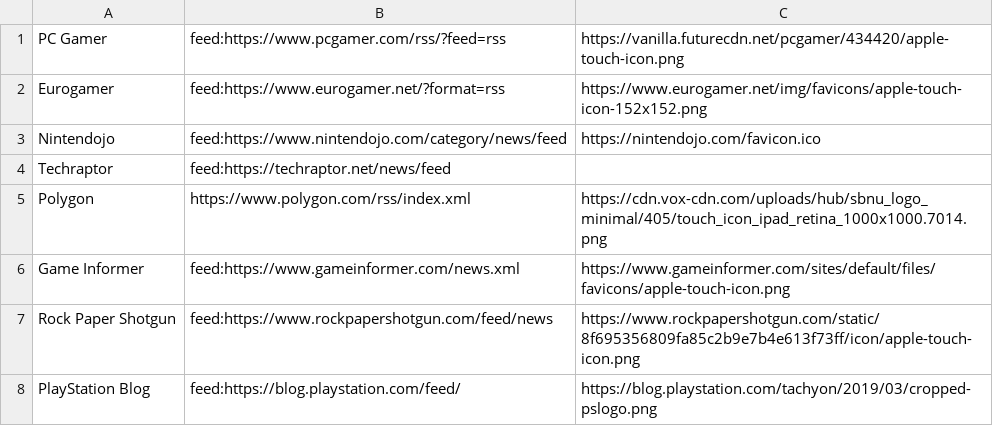
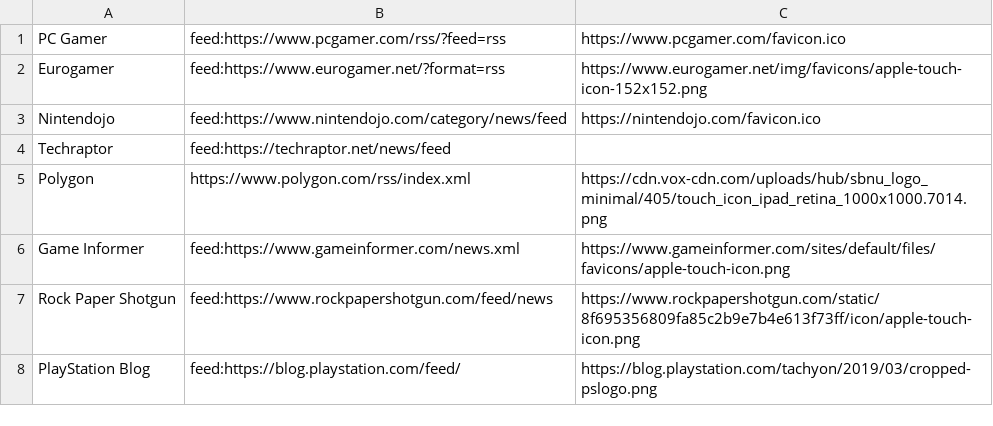
Before and after one commit to Spiess/newsfeeder, a CSV file: feeds.csv, drawn as a sheet; only a part is shown.

Commit message:
Fixed expired PC Gamer icon.

```diff
--- a/feeds.csv
+++ b/feeds.csv
@@ -1,2 +1,2 @@
-PC Gamer,feed:https://www.pcgamer.com/rss/?feed=rss,https://vanilla.futurecdn.net/pcgamer/434420/apple-touch-icon.png
+PC Gamer,feed:https://www.pcgamer.com/rss/?feed=rss,https://www.pcgamer.com/favicon.ico
 Eurogamer,feed:https://www.eurogamer.net/?format=rss,https://www.eurogamer.net/img/favicons/apple-touch-icon-152x152.png
```
